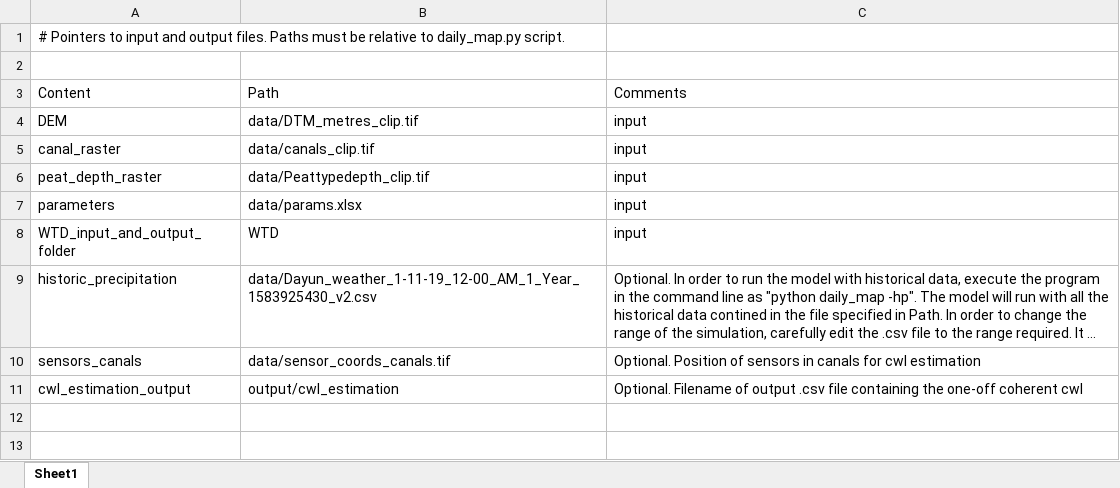
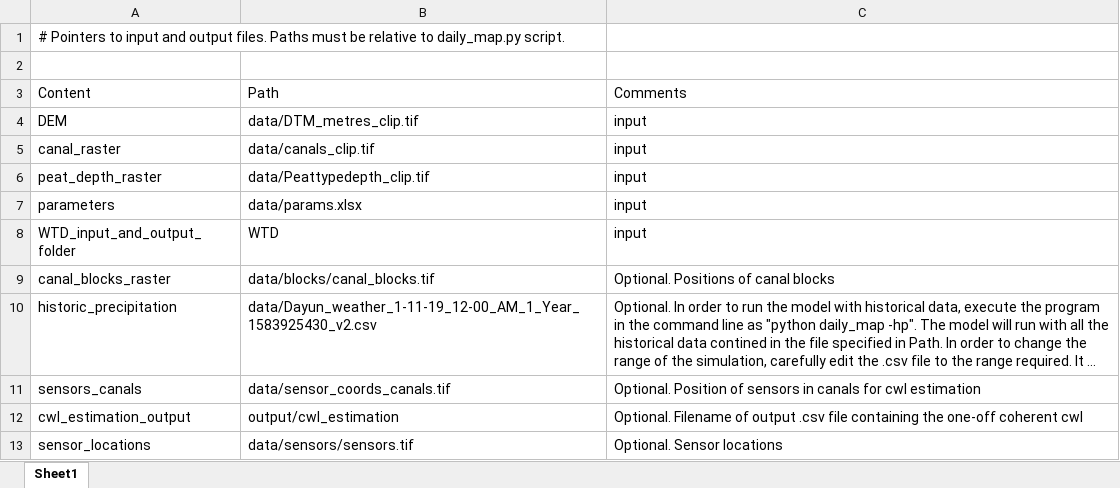
Before and after one commit to Txart/blopti_dev, an Excel workbook: file_pointers.xlsx, sheet Sheet1, drawn as a sheet; long unchanged cells end in …; values as stored, in another font and other column widths than the file's, no borders; the diff names each change by its address in the sheet, - before the commit and + after, or states it on an @@ line.

```diff
--- a/file_pointers.xlsx (sheet Sheet1)
+++ b/file_pointers.xlsx (sheet Sheet1)
+row 9: canal_blocks_raster | data/blocks/canal_blocks.tif | Optional. Positions of canal blocks
+row 13: sensor_locations | data/sensors/sensors.tif | Optional. Sensor locations
```
Also changed, not shown: 10 other files.
